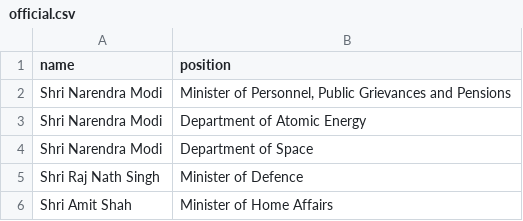
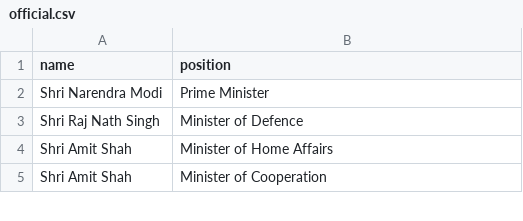
Before and after one commit to every-politician-scrapers/india-ministers, a CSV file: data/official.csv, drawn as a sheet; only a part is shown; the shorter side is filled out with more unchanged rows.

Commit message:
Set PM position explicitly

```diff
--- a/data/official.csv
+++ b/data/official.csv
@@ -1,5 +1,3 @@
 name,position
-Shri Narendra Modi,"Minister of Personnel, Public Grievances and Pensions"
-Shri Narendra Modi,Department of Atomic Energy
-Shri Narendra Modi,Department of Space
+Shri Narendra Modi,Prime Minister
 Shri Raj Nath Singh,Minister of Defence
```
Also changed, not shown: 1 other file.
